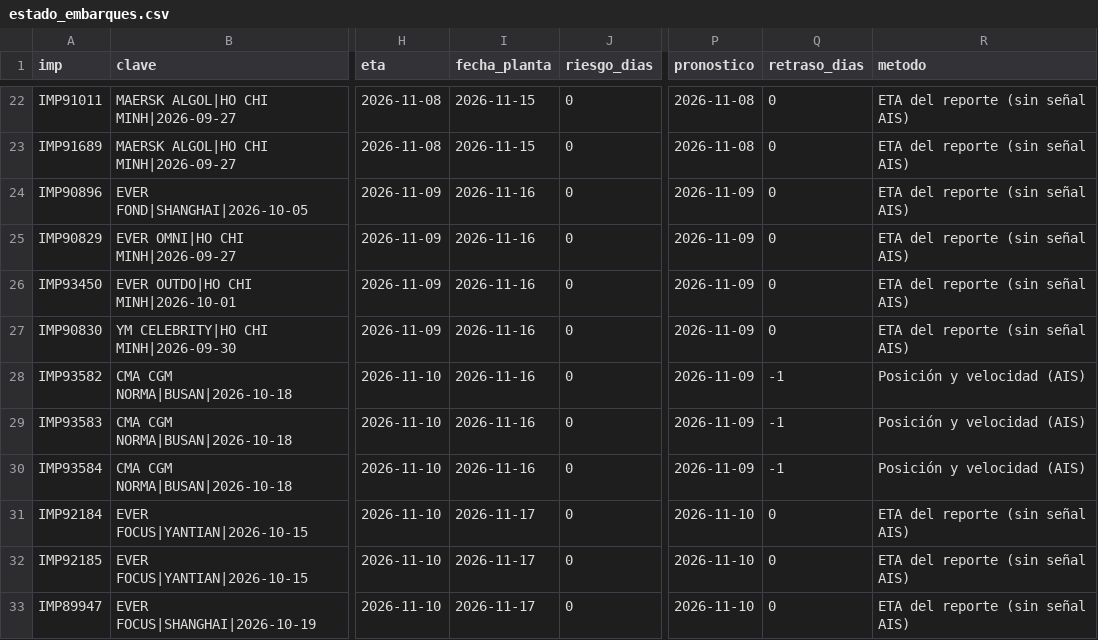
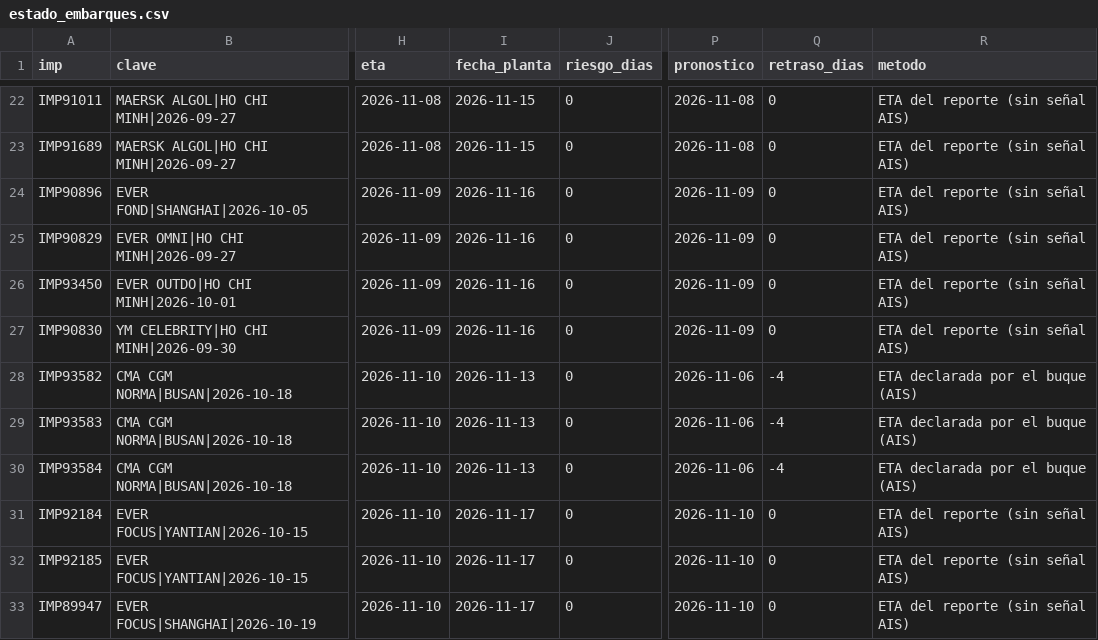
Before and after one commit to jart0988aj-maker/monitoreo-buques, a CSV file: docs/data/estado_embarques.csv, drawn as a sheet; only a part is shown, gaps mark what is left out; the diff names each change by its address in the sheet, - before the commit and + after, or states it on an @@ line.

```diff
--- a/docs/data/estado_embarques.csv
+++ b/docs/data/estado_embarques.csv
-I28:I30 (fecha_planta): 2026-11-16
+I28:I30 (fecha_planta): 2026-11-13
-P28:P30 (pronostico): 2026-11-09
+P28:P30 (pronostico): 2026-11-06
-Q28:Q30 (retraso_dias): -1
+Q28:Q30 (retraso_dias): -4
-R28:R30 (metodo): Posición y velocidad (AIS)
+R28:R30 (metodo): ETA declarada por el buque (AIS)
```
Also changed, not shown: docs/data/historial/congestion.csv, docs/data/historial/posiciones_2026-11.csv, 5 other files.
